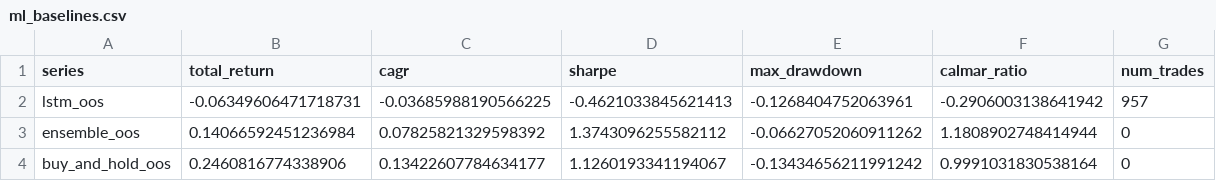
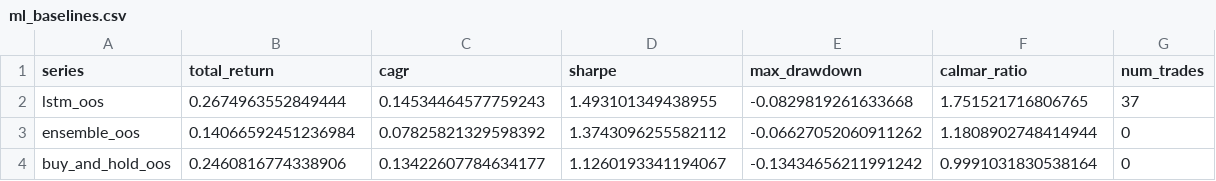
Before and after one commit to Jankes02/StockPredictionSystem, a CSV file: results/ftse/ml_baselines.csv, drawn as a sheet.

```diff
--- a/results/ftse/ml_baselines.csv
+++ b/results/ftse/ml_baselines.csv
@@ -1,3 +1,3 @@
 series,total_return,cagr,sharpe,max_drawdown,calmar_ratio,num_trades
-lstm_oos,-0.06349606471718731,-0.03685988190566225,-0.4621033845621413,-0.1268404752063961,-0.2906003138641942,957
+lstm_oos,0.2674963552849444,0.14534464577759243,1.493101349438955,-0.0829819261633668,1.751521716806765,37
 ensemble_oos,0.14066592451236984,0.07825821329598392,1.3743096255582112,-0.06627052060911262,1.1808902748414944,0
```
Also changed, not shown: results/ftse/ml_baseline_equity.csv, results/ftse/ml_baseline_stats.csv, 9 other files.
